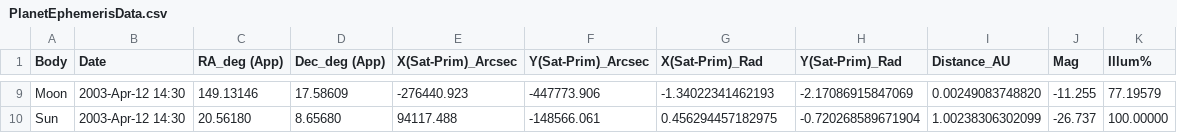
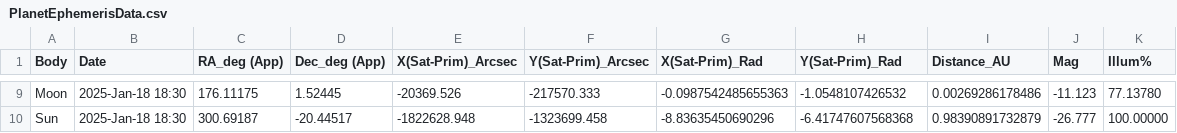
Before and after one commit to deannadeylami/STARS-Project, a CSV file: Assets/StreamingAssets/PlanetEphemerisData.csv, drawn as a sheet; only a part is shown, gaps mark what is left out; the diff covers the shown part only; the diff names each change by its address in the sheet, - before the commit and + after, or states it on an @@ line.

```diff
--- a/Assets/StreamingAssets/PlanetEphemerisData.csv
+++ b/Assets/StreamingAssets/PlanetEphemerisData.csv
-B9:B10 (Date): 2003-Apr-12 14:30
+B9:B10 (Date): 2025-Jan-18 18:30
-C9 (RA_deg (App)): 149.13146
+C9 (RA_deg (App)): 176.11175
-D9 (Dec_deg (App)): 17.58609
+D9 (Dec_deg (App)): 1.52445
-E9 (X(Sat-Prim)_Arcsec): -276440.923
+E9 (X(Sat-Prim)_Arcsec): -20369.526
-F9 (Y(Sat-Prim)_Arcsec): -447773.906
+F9 (Y(Sat-Prim)_Arcsec): -217570.333
-G9 (X(Sat-Prim)_Rad): -1.34022341462193
+G9 (X(Sat-Prim)_Rad): -0.0987542485655363
-H9 (Y(Sat-Prim)_Rad): -2.17086915847069
+H9 (Y(Sat-Prim)_Rad): -1.0548107426532
-I9 (Distance_AU): 0.00249083748820
+I9 (Distance_AU): 0.00269286178486
-J9 (Mag): -11.255
+J9 (Mag): -11.123
-K9 (Illum%): 77.19579
+K9 (Illum%): 77.13780
-C10 (RA_deg (App)): 20.56180
+C10 (RA_deg (App)): 300.69187
-D10 (Dec_deg (App)): 8.65680
+D10 (Dec_deg (App)): -20.44517
-E10 (X(Sat-Prim)_Arcsec): 94117.488
+E10 (X(Sat-Prim)_Arcsec): -1822628.948
-F10 (Y(Sat-Prim)_Arcsec): -148566.061
+F10 (Y(Sat-Prim)_Arcsec): -1323699.458
-G10 (X(Sat-Prim)_Rad): 0.456294457182975
+G10 (X(Sat-Prim)_Rad): -8.83635450690296
-H10 (Y(Sat-Prim)_Rad): -0.720268589671904
+H10 (Y(Sat-Prim)_Rad): -6.41747607568368
-I10 (Distance_AU): 1.00238306302099
+I10 (Distance_AU): 0.98390891732879
-J10 (Mag): -26.737
+J10 (Mag): -26.777
```
Also changed, not shown: 63 edited cells elsewhere in this file, 2 other files.
